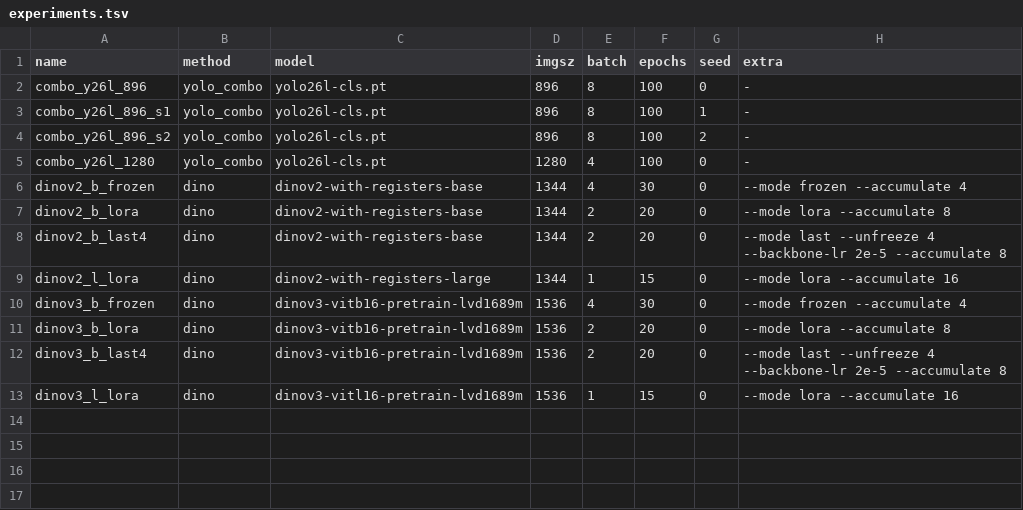
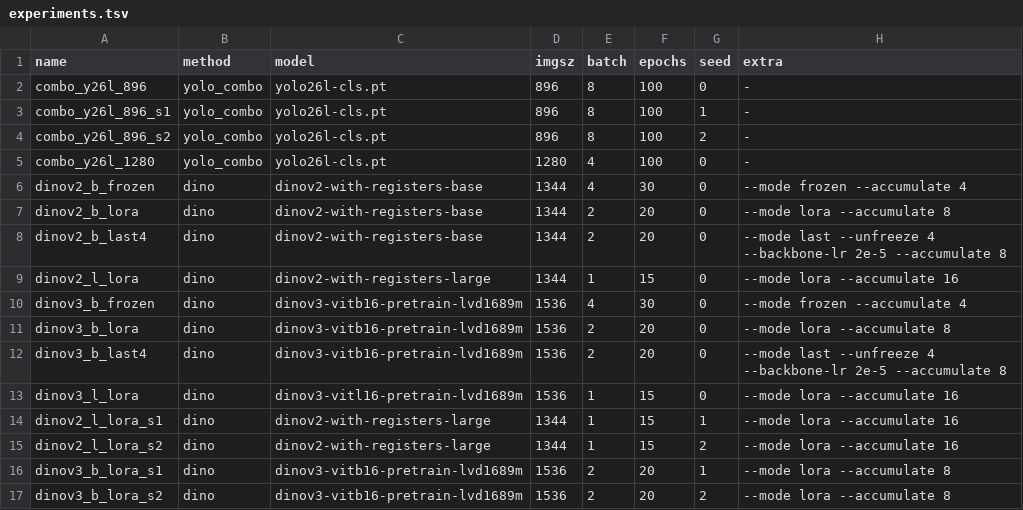
Before and after one commit to jboyko/myrtavision, a TSV file: slurm/experiments.tsv, drawn as a sheet; the diff names each change by its address in the sheet, - before the commit and + after, or states it on an @@ line.

```diff
--- a/slurm/experiments.tsv
+++ b/slurm/experiments.tsv
+row 14: dinov2_l_lora_s1 | dino | dinov2-with-registers-large | 1344 | 1 | 15 | 1 | --mode lora --accumulate 16
+row 15: dinov2_l_lora_s2 | dino | dinov2-with-registers-large | 1344 | 1 | 15 | 2 | --mode lora --accumulate 16
+row 16: dinov3_b_lora_s1 | dino | dinov3-vitb16-pretrain-lvd1689m | 1536 | 2 | 20 | 1 | --mode lora --accumulate 8
+row 17: dinov3_b_lora_s2 | dino | dinov3-vitb16-pretrain-lvd1689m | 1536 | 2 | 20 | 2 | --mode lora --accumulate 8
```
Also changed, not shown: 1 other file.
